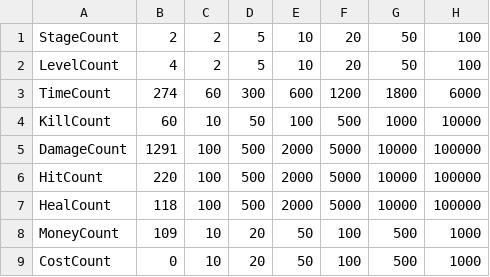
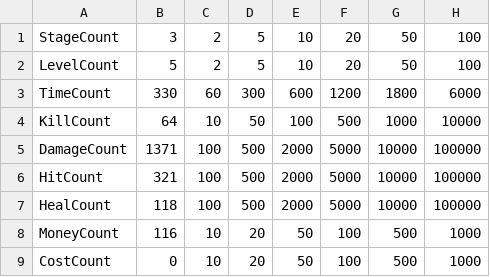
Before and after one commit to parkrye/UnityProject_Risk-of-Rain-Like, a CSV file: Assets/Resources/CSV/Achivements.csv, drawn as a sheet.

```diff
--- a/Assets/Resources/CSV/Achivements.csv
+++ b/Assets/Resources/CSV/Achivements.csv
@@ -1,9 +1,9 @@
-StageCount,2,2,5,10,20,50,100
-LevelCount,4,2,5,10,20,50,100
-TimeCount,274,60,300,600,1200,1800,6000
-KillCount,60,10,50,100,500,1000,10000
-DamageCount,1291,100,500,2000,5000,10000,100000
-HitCount,220,100,500,2000,5000,10000,100000
+StageCount,3,2,5,10,20,50,100
+LevelCount,5,2,5,10,20,50,100
+TimeCount,330,60,300,600,1200,1800,6000
+KillCount,64,10,50,100,500,1000,10000
+DamageCount,1371,100,500,2000,5000,10000,100000
+HitCount,321,100,500,2000,5000,10000,100000
 HealCount,118,100,500,2000,5000,10000,100000
-MoneyCount,109,10,20,50,100,500,1000
+MoneyCount,116,10,20,50,100,500,1000
 CostCount,0,10,20,50,100,500,1000
```
Also changed, not shown: 19 other files.
